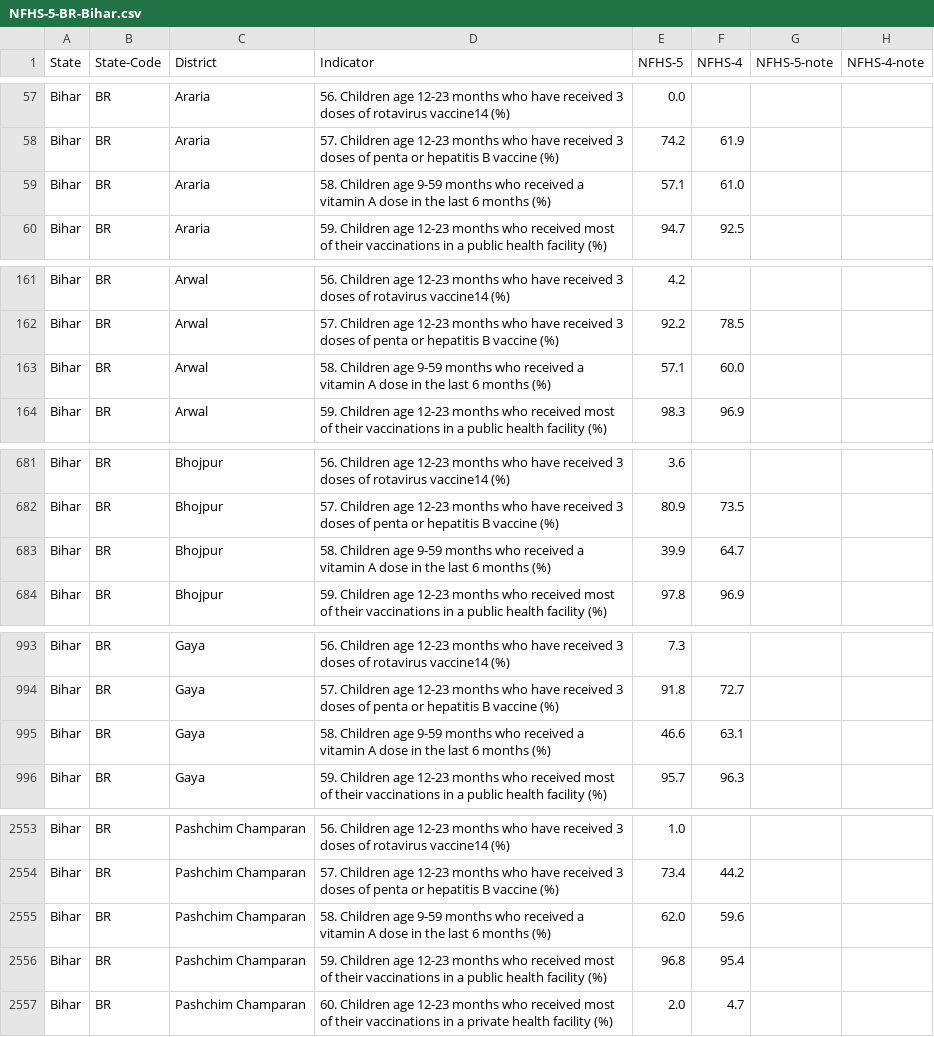
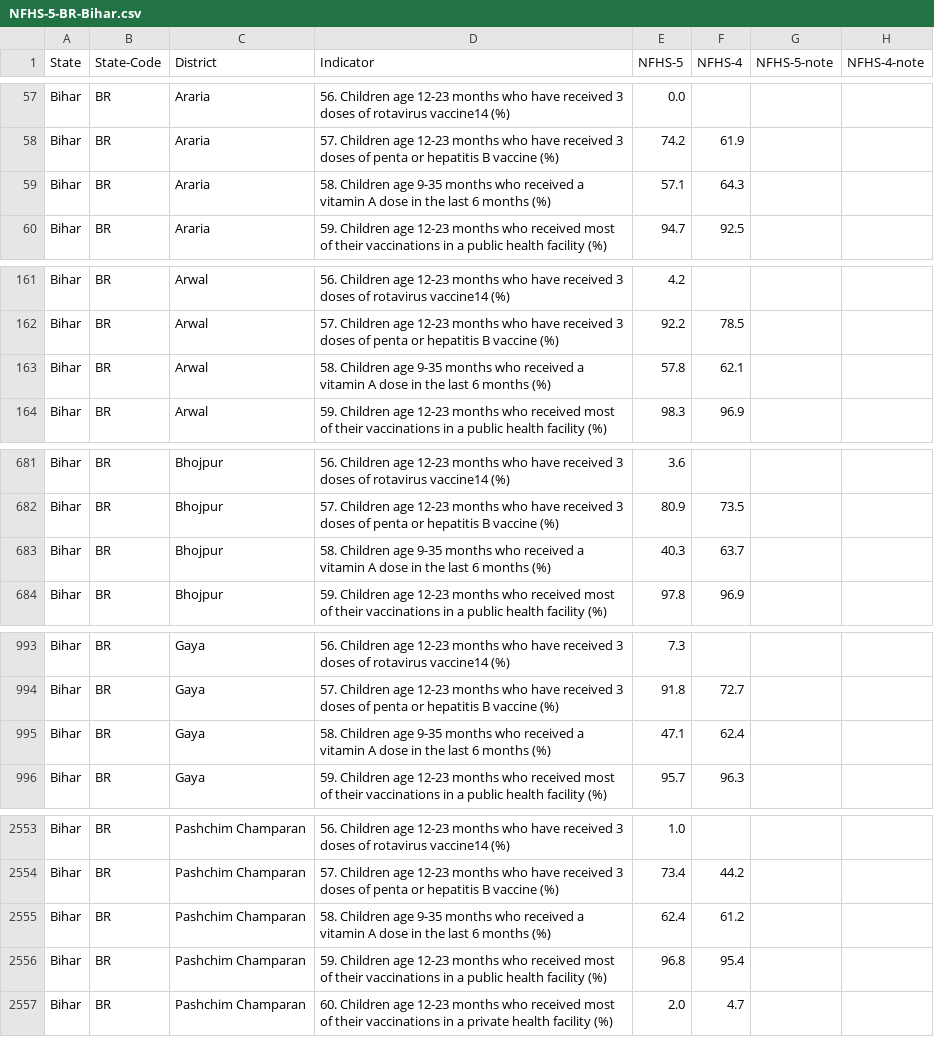
Before and after one commit to pratapvardhan/NFHS-5, a CSV file: district-level/NFHS-5-BR-Bihar.csv, drawn as a sheet; only a part is shown, gaps mark what is left out; the diff covers the shown part only.

```diff
--- a/district-level/NFHS-5-BR-Bihar.csv
+++ b/district-level/NFHS-5-BR-Bihar.csv
@@ -58,3 +58,3 @@ Bihar,BR,Araria,56. Children age 12-23 months who have received 3 doses of rotav
 Bihar,BR,Araria,57. Children age 12-23 months who have received 3 doses of penta or hepatitis B vaccine (%),74.2,61.9,,
-Bihar,BR,Araria,58. Children age 9-59 months who received a vitamin A dose in the last 6 months (%),57.1,61.0,,
+Bihar,BR,Araria,58. Children age 9-35 months who received a vitamin A dose in the last 6 months (%),57.1,64.3,,
 Bihar,BR,Araria,59. Children age 12-23 months who received most of their vaccinations in a public health facility (%),94.7,92.5,,
@@ -162,3 +162,3 @@ Bihar,BR,Arwal,56. Children age 12-23 months who have received 3 doses of rotavi
 Bihar,BR,Arwal,57. Children age 12-23 months who have received 3 doses of penta or hepatitis B vaccine (%),92.2,78.5,,
-Bihar,BR,Arwal,58. Children age 9-59 months who received a vitamin A dose in the last 6 months (%),57.1,60.0,,
+Bihar,BR,Arwal,58. Children age 9-35 months who received a vitamin A dose in the last 6 months (%),57.8,62.1,,
 Bihar,BR,Arwal,59. Children age 12-23 months who received most of their vaccinations in a public health facility (%),98.3,96.9,,
@@ -682,3 +682,3 @@ Bihar,BR,Bhojpur,56. Children age 12-23 months who have received 3 doses of rota
 Bihar,BR,Bhojpur,57. Children age 12-23 months who have received 3 doses of penta or hepatitis B vaccine (%),80.9,73.5,,
-Bihar,BR,Bhojpur,58. Children age 9-59 months who received a vitamin A dose in the last 6 months (%),39.9,64.7,,
+Bihar,BR,Bhojpur,58. Children age 9-35 months who received a vitamin A dose in the last 6 months (%),40.3,63.7,,
 Bihar,BR,Bhojpur,59. Children age 12-23 months who received most of their vaccinations in a public health facility (%),97.8,96.9,,
@@ -994,3 +994,3 @@ Bihar,BR,Gaya,56. Children age 12-23 months who have received 3 doses of rotavir
 Bihar,BR,Gaya,57. Children age 12-23 months who have received 3 doses of penta or hepatitis B vaccine (%),91.8,72.7,,
-Bihar,BR,Gaya,58. Children age 9-59 months who received a vitamin A dose in the last 6 months (%),46.6,63.1,,
+Bihar,BR,Gaya,58. Children age 9-35 months who received a vitamin A dose in the last 6 months (%),47.1,62.4,,
 Bihar,BR,Gaya,59. Children age 12-23 months who received most of their vaccinations in a public health facility (%),95.7,96.3,,
@@ -2554,3 +2554,3 @@ Bihar,BR,Pashchim Champaran,56. Children age 12-23 months who have received 3 do
 Bihar,BR,Pashchim Champaran,57. Children age 12-23 months who have received 3 doses of penta or hepatitis B vaccine (%),73.4,44.2,,
-Bihar,BR,Pashchim Champaran,58. Children age 9-59 months who received a vitamin A dose in the last 6 months (%),62.0,59.6,,
+Bihar,BR,Pashchim Champaran,58. Children age 9-35 months who received a vitamin A dose in the last 6 months (%),62.4,61.2,,
 Bihar,BR,Pashchim Champaran,59. Children age 12-23 months who received most of their vaccinations in a public health facility (%),96.8,95.4,,
```
Also changed, not shown: 66 edited cells elsewhere in this file, district-level/NFHS-5-AN-Andaman-and-Nicobar-Island.csv, district-level/NFHS-5-AP-Andhra-Pradesh.csv, 21 other files.
